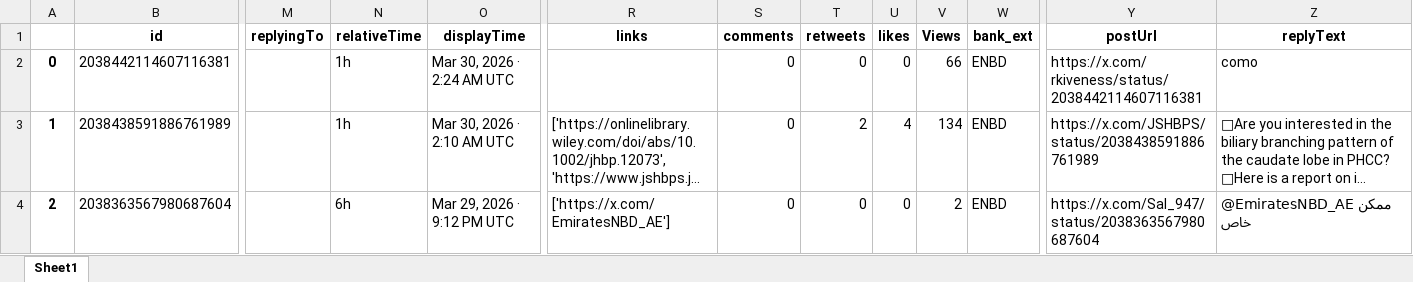
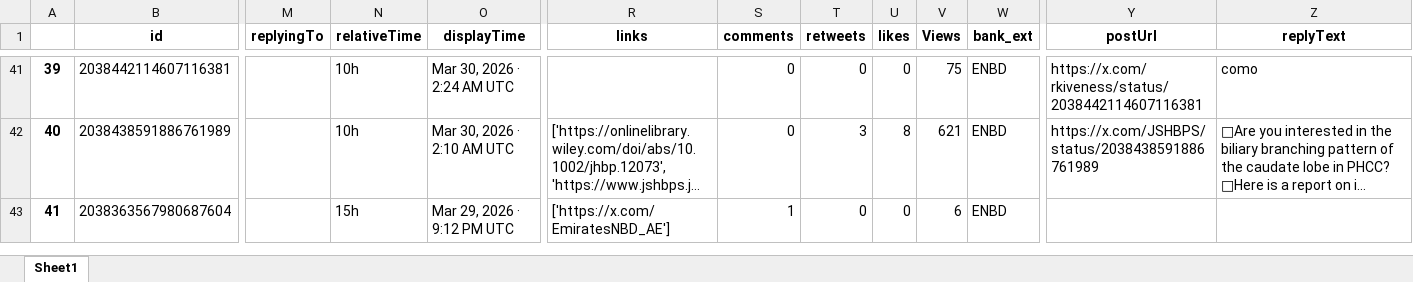
Before and after one commit to felixabraham670706/enbdtwitter_v1, an Excel workbook: check2.xlsx, sheet Sheet1, drawn as a sheet; only a part is shown, gaps mark what is left out; long unchanged cells end in …; values as stored, in another font and other column widths than the file's, no borders; addresses are those after the commit; the diff covers the shown part only; the diff names each change by its address in the sheet, - before the commit and + after, or states it on an @@ line.

```diff
--- a/check2.xlsx (sheet Sheet1)
+++ b/check2.xlsx (sheet Sheet1)
@@ column A renumbered between rows 41 and 77 @@
-N41:N42 (relativeTime): 1h
+N41:N42 (relativeTime): 10h
-V41 (Views): 66
+V41 (Views): 75
-T42 (retweets): 2
+T42 (retweets): 3
-U42 (likes): 4
+U42 (likes): 8
-V42 (Views): 134
+V42 (Views): 621
-N43 (relativeTime): 6h
+N43 (relativeTime): 15h
-S43 (comments): 0
+S43 (comments): 1
-V43 (Views): 2
+V43 (Views): 6
-Y43 (postUrl): https://x.com/Sal_947/status/2038363567980687604
+Y43 (postUrl): (empty)
-Z43 (replyText): @EmiratesNBD_AE ممكن خاص
+Z43 (replyText): (empty)
```
Also changed, not shown: 48 added rows, 2 removed rows and 168 edited cells elsewhere in this sheet, EI_ENBD_3post.xlsx, EI_ENDB_comments.xlsx, 9 other files.
